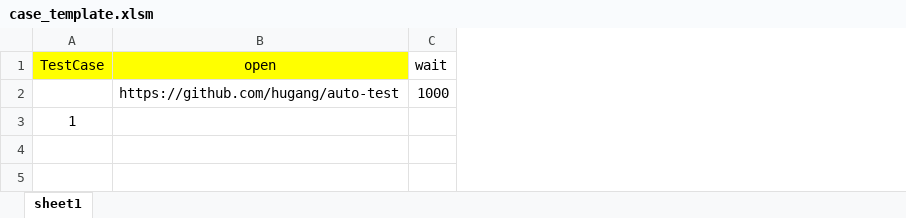
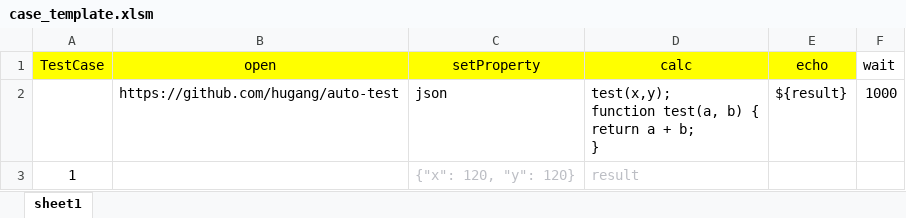
Before and after one commit to hugang/auto-test, an Excel workbook: doc/testcases_example/case_template.xlsm, sheet sheet1, drawn as a sheet; values as stored, in another font and other column widths than the file's, no borders; charts and pictures not drawn; ↵ is a line break in a cell; the diff names each change by its address in the sheet, - before the commit and + after, or states it on an @@ line.

```diff
--- a/doc/testcases_example/case_template.xlsm (sheet sheet1)
+++ b/doc/testcases_example/case_template.xlsm (sheet sheet1)
+column C (setProperty), rows 2-3: json | {"x": 120, "y": 120}
+column D (calc), rows 2-3: test(x,y); ↵ function test(a, b) { ↵ return a + b; ↵ } | result
+column E (echo), row 2: ${result}
```
Also changed, not shown: 5 other files.
